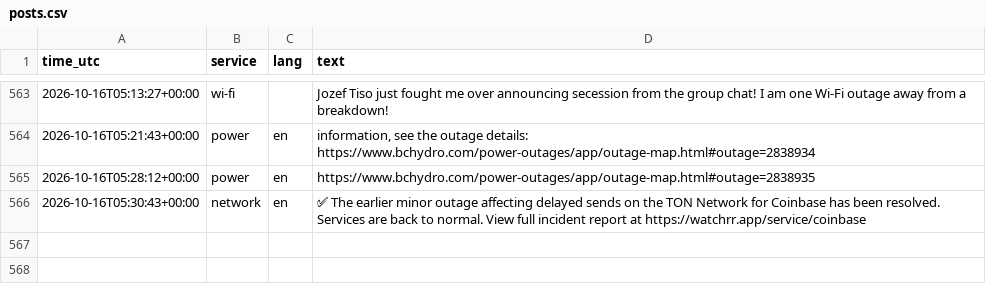
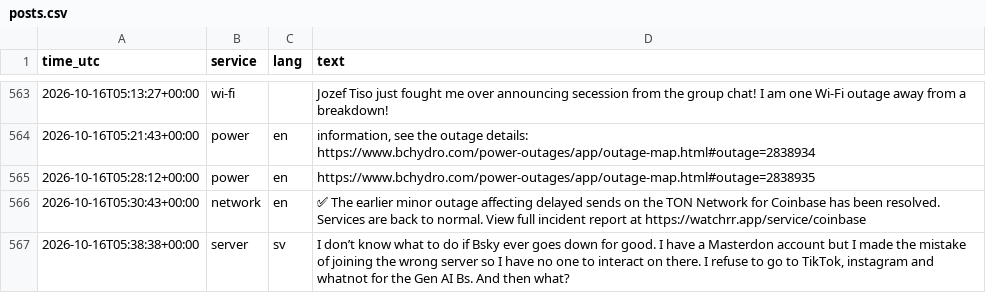
Before and after one commit to 8Y12N/ai4g-portfolio-Yazan_Nemo, a CSV file: Term 1/Week 6/hackathon/data/posts.csv, drawn as a sheet; only a part is shown, gaps mark what is left out; the diff names each change by its address in the sheet, - before the commit and + after, or states it on an @@ line.

```diff
--- a/Term 1/Week 6/hackathon/data/posts.csv
+++ b/Term 1/Week 6/hackathon/data/posts.csv
+row 567: 2026-10-16T05:38:38+00:00 | server | sv | I don’t know what to do if Bsky ever goes down for good. I have a Masterdon account but I made the mistake of joining the wrong server so I have no one to interact on there. I refuse to go to TikTok, instagram and whatnot for the Gen AI Bs. And then what?
```
Also changed, not shown: Term 1/Week 6/hackathon/data/sentiment.csv, 1 other file.
